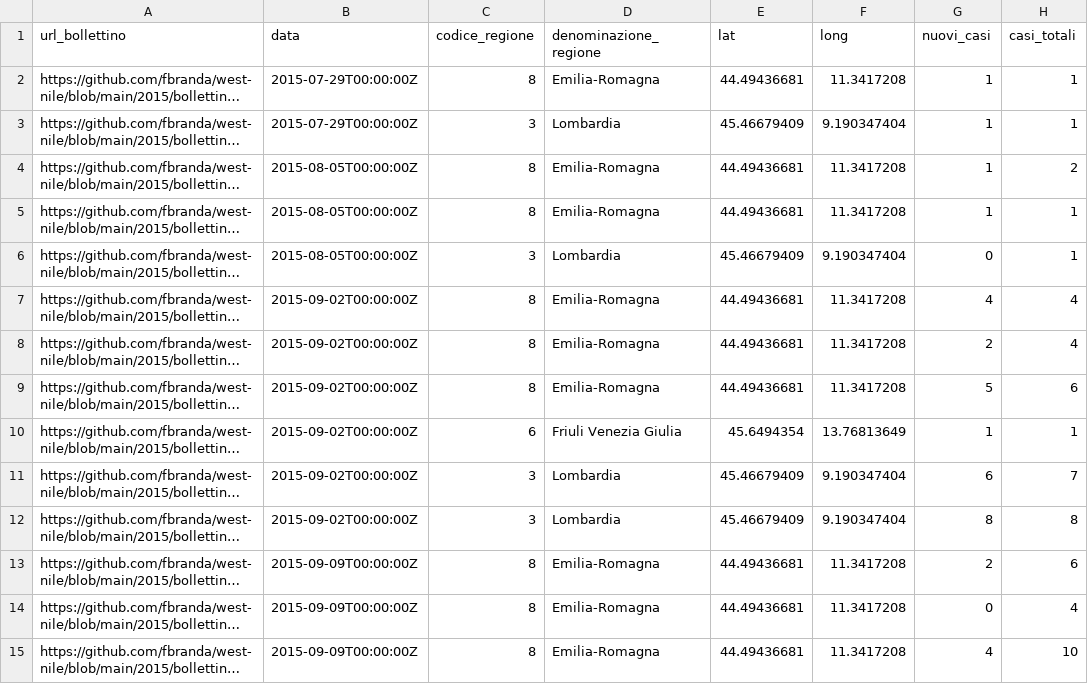
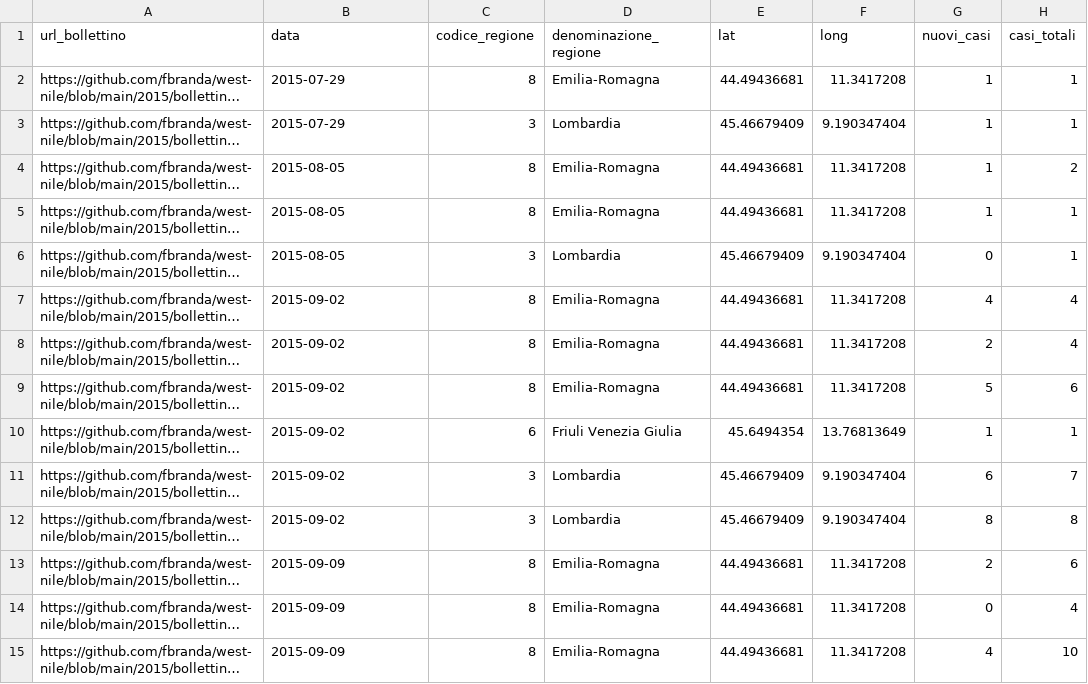
Before and after one commit to fbranda/west-nile, a CSV file: 2015/dati-sorveglianza-umana/wn-ita-regioni-sorveglianza-umana-2015.csv, drawn as a sheet; only a part is shown; long unchanged cells end in …; the diff covers the shown part only; the diff names each change by its address in the sheet, - before the commit and + after, or states it on an @@ line.

Commit message:
Add files via upload

```diff
--- a/2015/dati-sorveglianza-umana/wn-ita-regioni-sorveglianza-umana-2015.csv
+++ b/2015/dati-sorveglianza-umana/wn-ita-regioni-sorveglianza-umana-2015.csv
-B2:B3 (data): 2015-07-29T00:00:00Z
+B2:B3 (data): 2015-07-29
-B4:B6 (data): 2015-08-05T00:00:00Z
+B4:B6 (data): 2015-08-05
-B7:B12 (data): 2015-09-02T00:00:00Z
+B7:B12 (data): 2015-09-02
-B13:B15 (data): 2015-09-09T00:00:00Z
+B13:B15 (data): 2015-09-09
```
Also changed, not shown: 62 edited cells elsewhere in this file.
